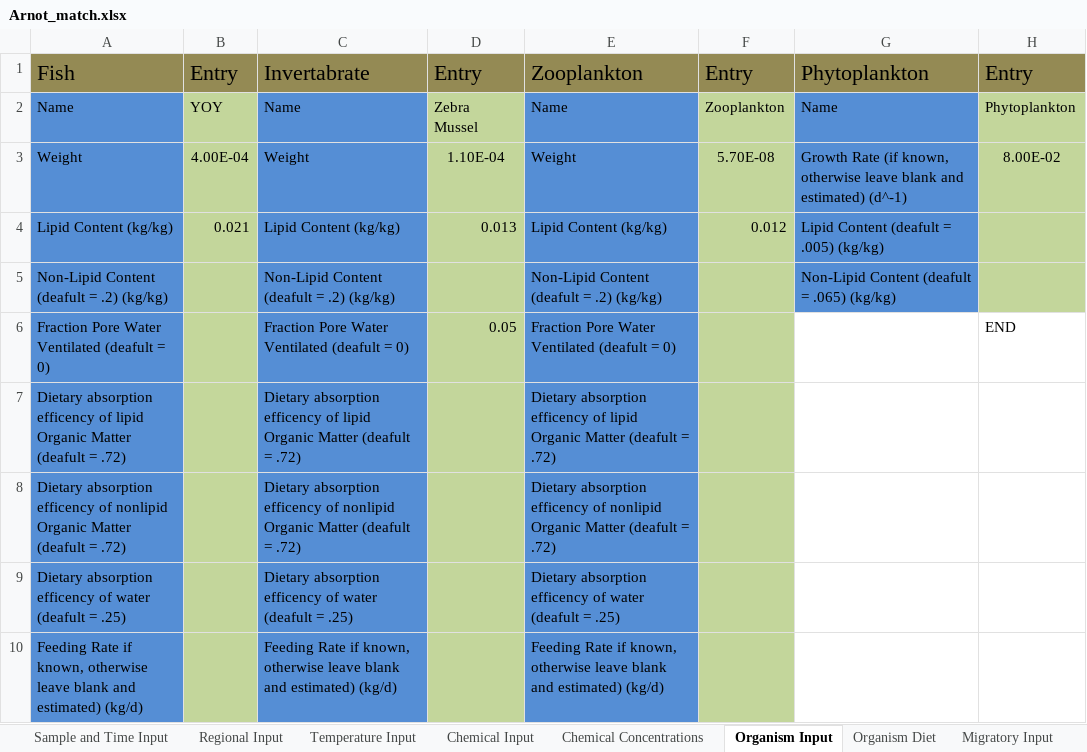
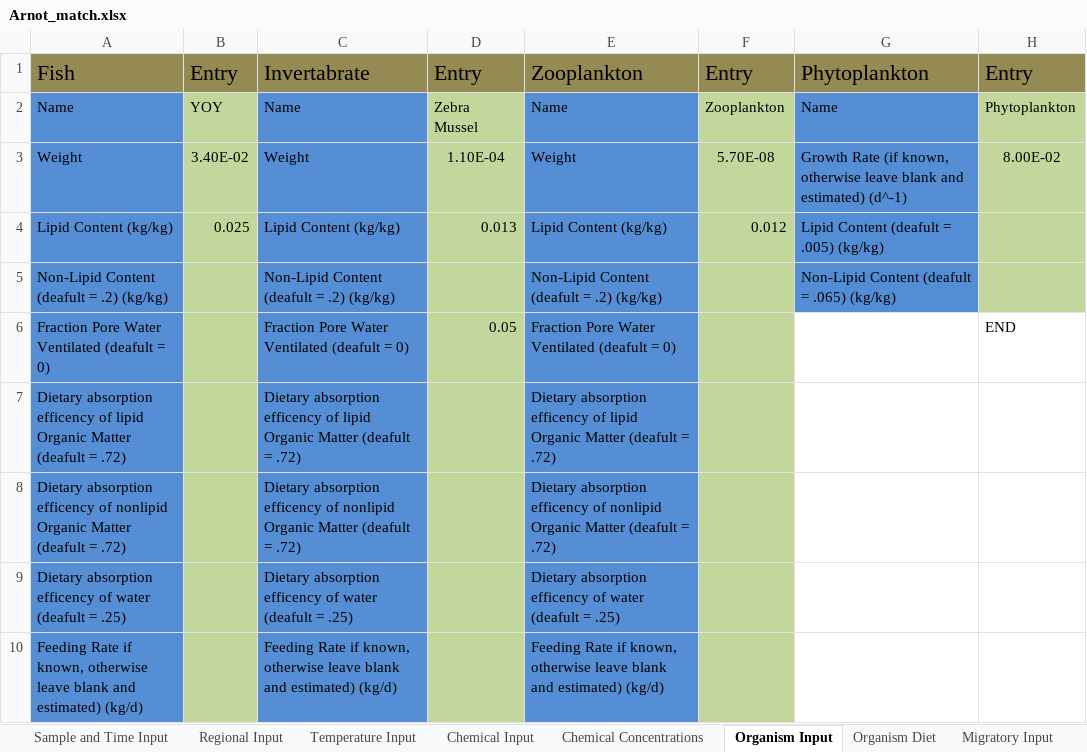
Before and after one commit to totorotoby/FishRand, an Excel workbook: sheets/input/Arnot_match.xlsx, sheet Organism Input, drawn as a sheet; only a part is shown; values as stored, in another font and other column widths than the file's, no borders; charts and pictures not drawn; the diff names each change by its address in the sheet, - before the commit and + after, or states it on an @@ line.

```diff
--- a/sheets/input/Arnot_match.xlsx (sheet Organism Input)
+++ b/sheets/input/Arnot_match.xlsx (sheet Organism Input)
-B3: 4.00E-04
+B3: 3.40E-02
-B4: 0.021
+B4: 0.025
```
Also changed, not shown: sheet Chemical Concentrations, sheet Temperature Input, sheet Migratory Input, sheet Sample Sites, sheet Chemical Input, sheet Sample and Time Input, other sheet tabs, charts or pictures, sheets/input/Pegan_Cove_South_Pond NSSC inputs from KvS 2017 w Toby 190103b.xlsx, sheets/input/Pegan_Cove_South_Pond NSSC inputs from KvS 2017 w Toby 190103f.xlsx, 21 other files.
